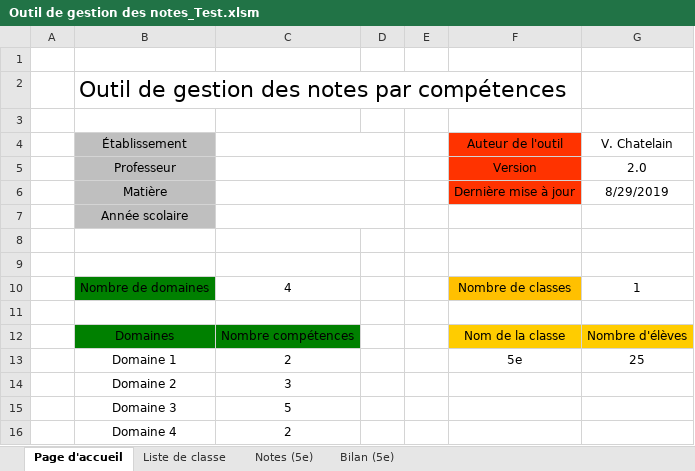
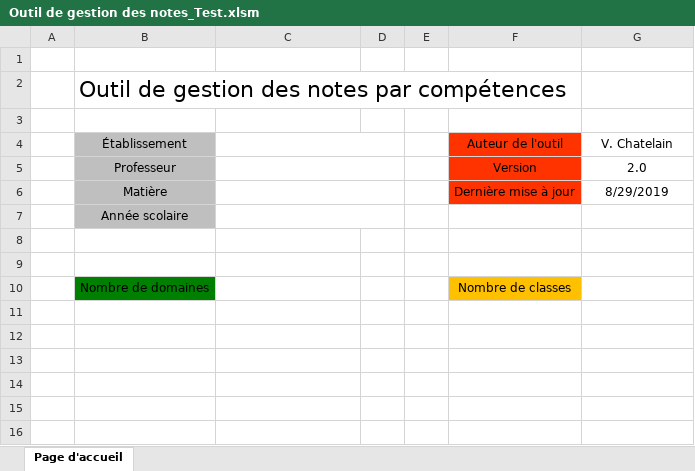
Before and after one commit to VincentChtln/NotaComp, an Excel workbook: Classeurs/Outil de gestion des notes_Test.xlsm, sheet Page d'accueil, drawn as a sheet; values as stored, in another font and other column widths than the file's, no borders; charts and pictures not drawn; removed rows and columns are numbered as before the commit, all else as after; the diff names each change by its address in the sheet, - before the commit and + after, or states it on an @@ line.

```diff
--- a/Classeurs/Outil de gestion des notes_Test.xlsm (sheet Page d'accueil)
+++ b/Classeurs/Outil de gestion des notes_Test.xlsm (sheet Page d'accueil)
-sheet tab: Liste de classe
-sheet tab: Notes (5e)
-sheet tab: Bilan (5e)
-row 10:  | Nombre de domaines | 4 |  |  | Nombre de classes | 1
-row 10: (empty)
+row 10:  | Nombre de domaines |  |  |  | Nombre de classes
-B10 fill: none
+B10 fill: #008000
-F10 fill: none
+F10 fill: #FFC000
-row 12:  | Domaines | Nombre compétences |  |  | Nom de la classe | Nombre d'élèves
-row 13:  | Domaine 1 | 2 |  |  | 5e | 25
-row 14:  | Domaine 2 | 3
-row 15:  | Domaine 3 | 5
-row 16:  | Domaine 4 | 2
```
Also changed, not shown: charts or pictures, 5 other files.
